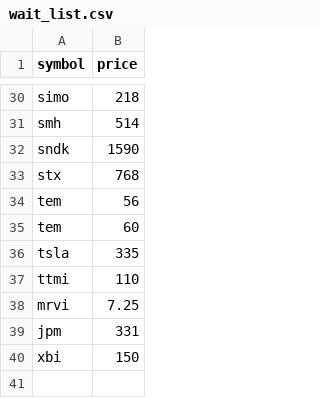
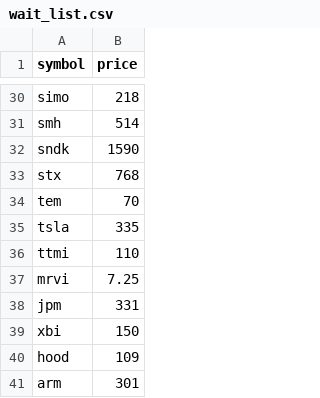
Before and after one commit to ousang85-netizen/ai_agant1, a CSV file: src/wait_list.csv, drawn as a sheet; only a part is shown, gaps mark what is left out.

```diff
--- a/src/wait_list.csv
+++ b/src/wait_list.csv
@@ -33,4 +33,3 @@ sndk,1590
 stx,768
-tem,56
-tem,60
+tem,70
 tsla,335
@@ -40 +39,3 @@ jpm,331
 xbi,150
+hood,109
+arm,301
```
Also changed, not shown: 19 other files.
